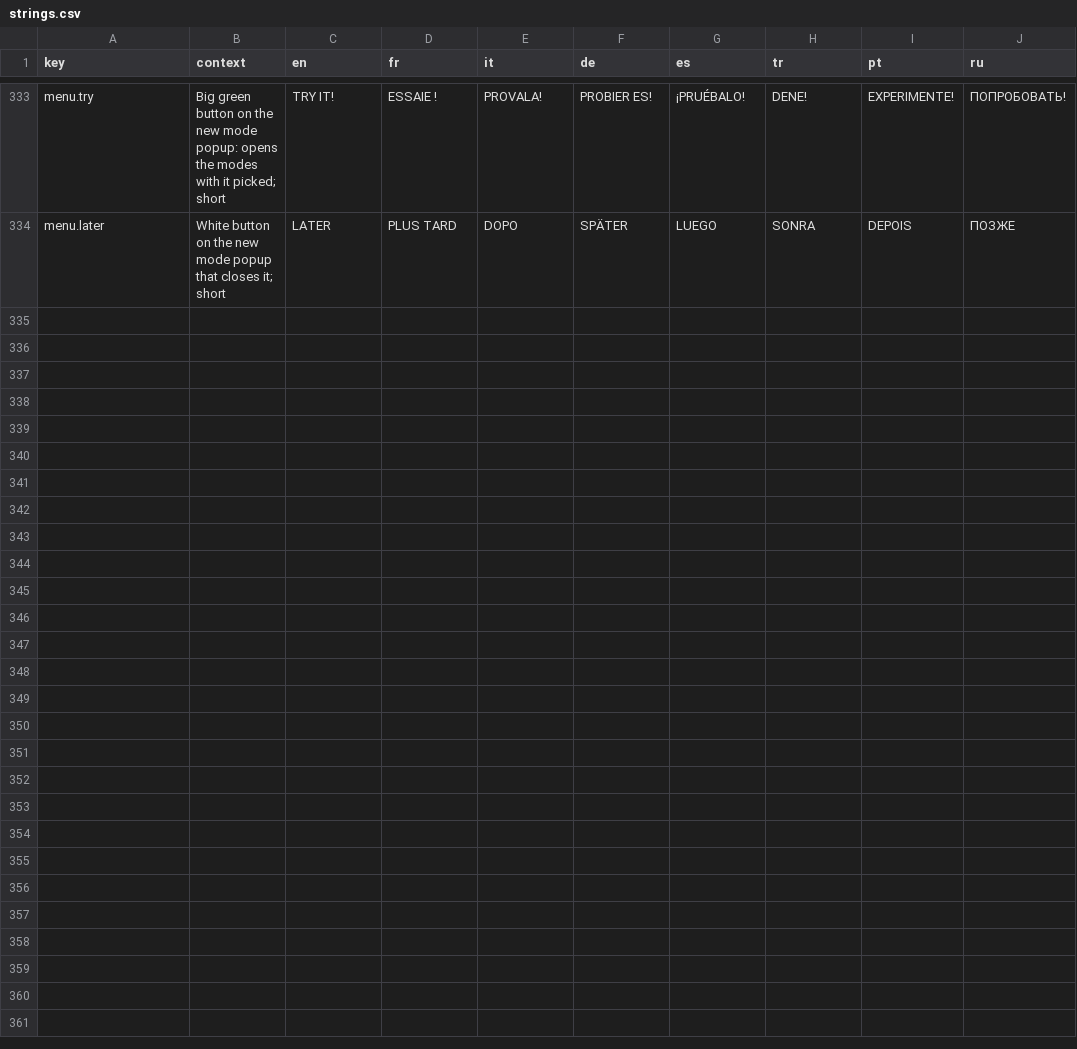
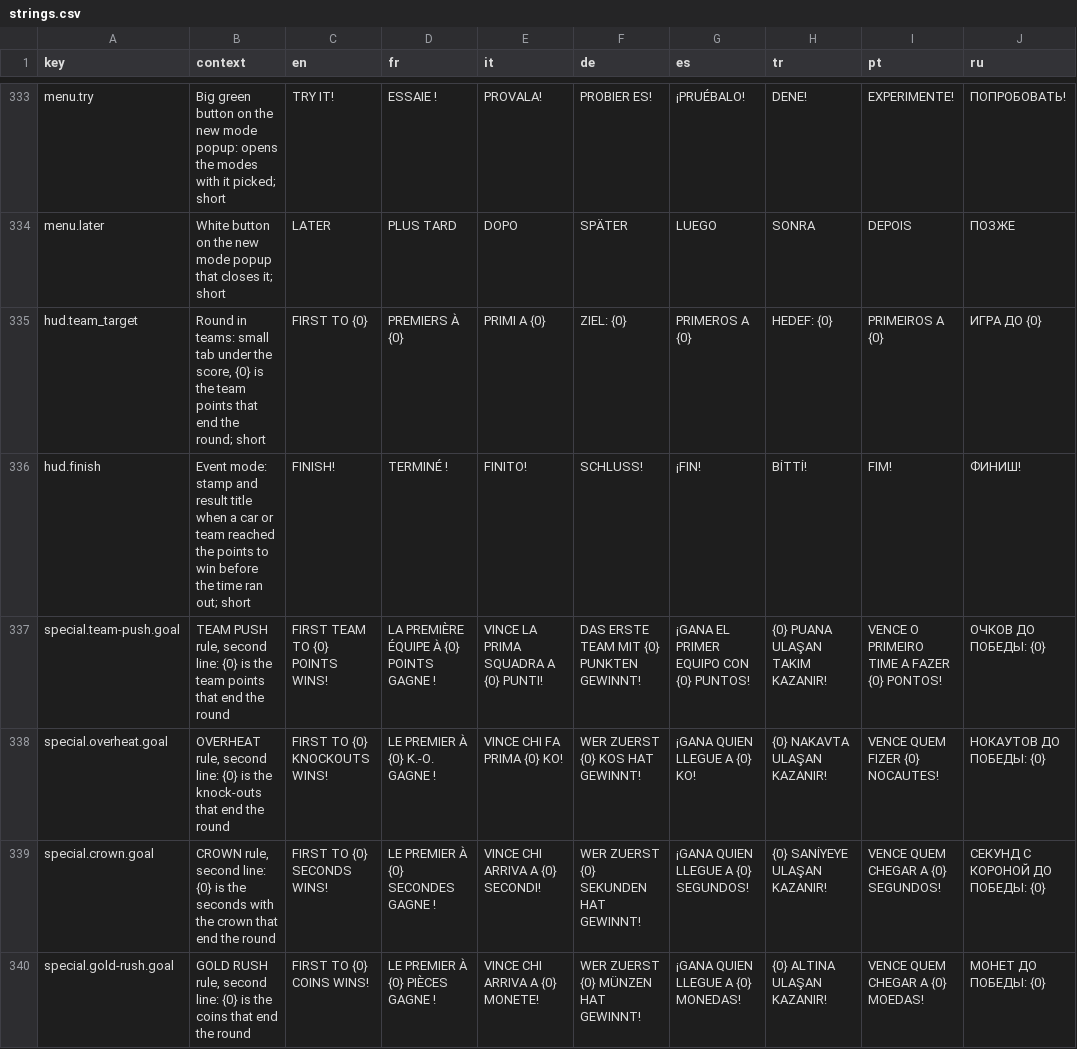
Before and after one commit to Bugord/Poki-Toy-Car-Bumper-Arena, a CSV file: Assets/Localization/strings.csv, drawn as a sheet; only a part is shown, gaps mark what is left out.

Commit message:
Event modes: 45 s rounds that also end on points to win
Timed event modes were abandoned mid-round on the v0.19.0 playtests, so
CROWN, GOLD RUSH, OVERHEAT and TEAM PUSH now last 45 s and end as soon as
a car (or team) reaches its points to win, whichever comes first:
TEAM PUSH 8 team points, OVERHEAT 5 KO, CROWN 20 s, GOLD RUSH 25 coins.

- ModeRules.PointsToWin; ArenaRound checks the target in Tick and marks
  EndedOnPoints, carried on RoundResult
- HUD shows N/target in the bar, a FIRST TO N tab under the team score,
  the goal as a second line on the kickoff and lobby cards, and FINISH!
  instead of TIME UP! on a points finish
- New strings in 8 languages; framework tests for the early end; time-end
  tests of CROWN and GOLD RUSH switch the cap off
- Playtest notes on the OVERHEAT and TEAM PUSH recordings

```diff
--- a/Assets/Localization/strings.csv
+++ b/Assets/Localization/strings.csv
@@ -334 +334,7 @@ menu.try,"Big green button on the new mode popup: opens the modes with it picked
 menu.later,"White button on the new mode popup that closes it; short",LATER,PLUS TARD,DOPO,SPÄTER,LUEGO,SONRA,DEPOIS,ПОЗЖЕ
+hud.team_target,"Round in teams: small tab under the score, {0} is the team points that end the round; short",FIRST TO {0},PREMIERS À {0},PRIMI A {0},ZIEL: {0},PRIMEROS A {0},HEDEF: {0},PRIMEIROS A {0},ИГРА ДО {0}
+hud.finish,"Event mode: stamp and result title when a car or team reached the points to win before the time ran out; short",FINISH!,TERMINÉ !,FINITO!,SCHLUSS!,¡FIN!,BİTTİ!,FIM!,ФИНИШ!
+special.team-push.goal,"TEAM PUSH rule, second line: {0} is the team points that end the round",FIRST TEAM TO {0} POINTS WINS!,LA PREMIÈRE ÉQUIPE À {0} POINTS GAGNE !,VINCE LA PRIMA SQUADRA A {0} PUNTI!,DAS ERSTE TEAM MIT {0} PUNKTEN GEWINNT!,¡GANA EL PRIMER EQUIPO CON {0} PUNTOS!,{0} PUANA ULAŞAN TAKIM KAZANIR!,VENCE O PRIMEIRO TIME A FAZER {0} PONTOS!,ОЧКОВ ДО ПОБЕДЫ: {0}
+special.overheat.goal,"OVERHEAT rule, second line: {0} is the knock-outs that end the round",FIRST TO {0} KNOCKOUTS WINS!,LE PREMIER À {0} K.-O. GAGNE !,VINCE CHI FA PRIMA {0} KO!,WER ZUERST {0} KOS HAT GEWINNT!,¡GANA QUIEN LLEGUE A {0} KO!,{0} NAKAVTA ULAŞAN KAZANIR!,VENCE QUEM FIZER {0} NOCAUTES!,НОКАУТОВ ДО ПОБЕДЫ: {0}
+special.crown.goal,"CROWN rule, second line: {0} is the seconds with the crown that end the round",FIRST TO {0} SECONDS WINS!,LE PREMIER À {0} SECONDES GAGNE !,VINCE CHI ARRIVA A {0} SECONDI!,WER ZUERST {0} SEKUNDEN HAT GEWINNT!,¡GANA QUIEN LLEGUE A {0} SEGUNDOS!,{0} SANİYEYE ULAŞAN KAZANIR!,VENCE QUEM CHEGAR A {0} SEGUNDOS!,СЕКУНД С КОРОНОЙ ДО ПОБЕДЫ: {0}
+special.gold-rush.goal,"GOLD RUSH rule, second line: {0} is the coins that end the round",FIRST TO {0} COINS WINS!,LE PREMIER À {0} PIÈCES GAGNE !,VINCE CHI ARRIVA A {0} MONETE!,WER ZUERST {0} MÜNZEN HAT GEWINNT!,¡GANA QUIEN LLEGUE A {0} MONEDAS!,{0} ALTINA ULAŞAN KAZANIR!,VENCE QUEM CHEGAR A {0} MOEDAS!,МОНЕТ ДО ПОБЕДЫ: {0}
```
Also changed, not shown: 27 other files.
